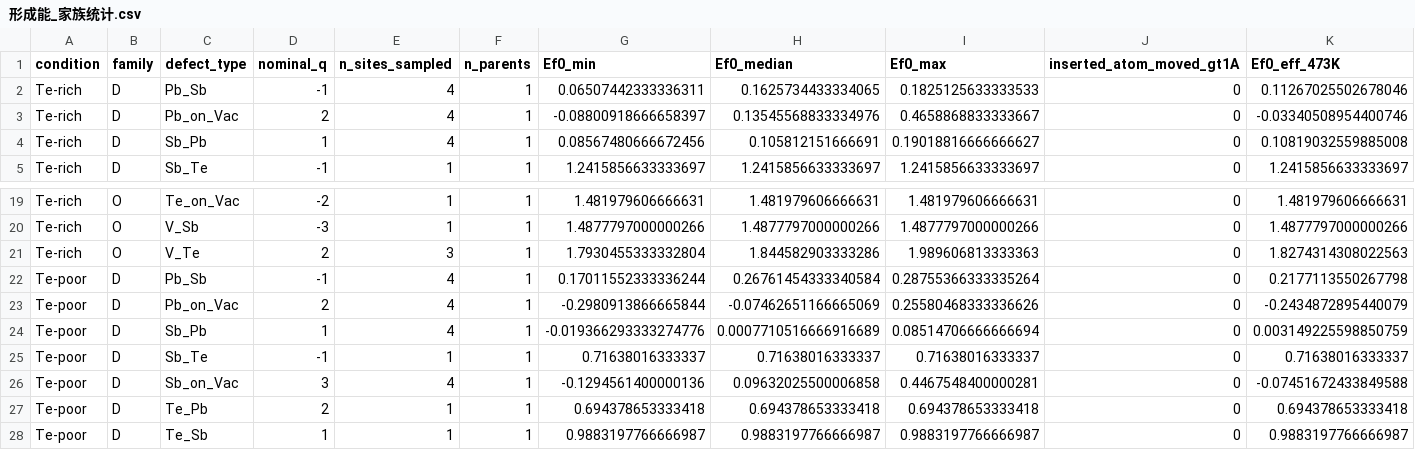
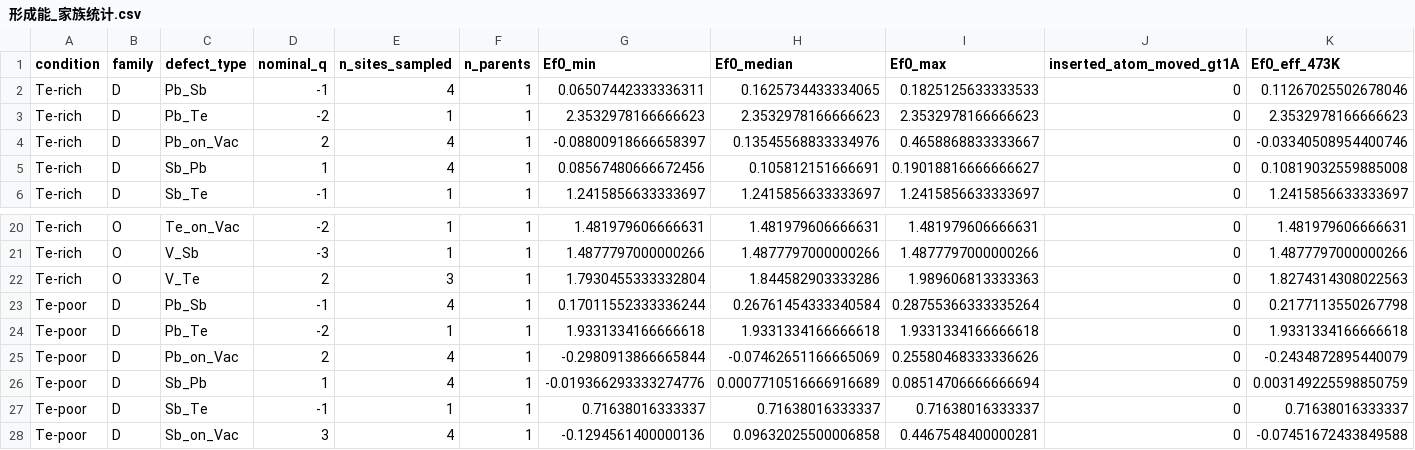
Before and after one commit to Andyw852/A2B2Te5-lone-pair-and-conduction-type, a CSV file: 13_DVO缺陷_VASP流程与分析/结果_第一批/analysis/形成能_家族统计.csv, drawn as a sheet; only a part is shown, gaps mark what is left out; the shorter side is filled out with more unchanged rows; rows hold the shown columns only; the diff names each change by its address in the sheet, - before the commit and + after, or states it on an @@ line.

```diff
--- a/13_DVO缺陷_VASP流程与分析/结果_第一批/analysis/形成能_家族统计.csv
+++ b/13_DVO缺陷_VASP流程与分析/结果_第一批/analysis/形成能_家族统计.csv
+row 3: Te-rich | D | Pb_Te | -2 | 1 | 1 | 2.3532978166666623 | 2.3532978166666623 | 2.3532978166666623 | 0 | 2.3532978166666623
+row 24: Te-poor | D | Pb_Te | -2 | 1 | 1 | 1.9331334166666618 | 1.9331334166666618 | 1.9331334166666618 | 0 | 1.9331334166666618
```
Also changed, not shown: 13_DVO缺陷_VASP流程与分析/结果_第一批/analysis/形成能_逐位点.csv, 13_DVO缺陷_VASP流程与分析/结果_第一批/energies.csv, 3 other files.
